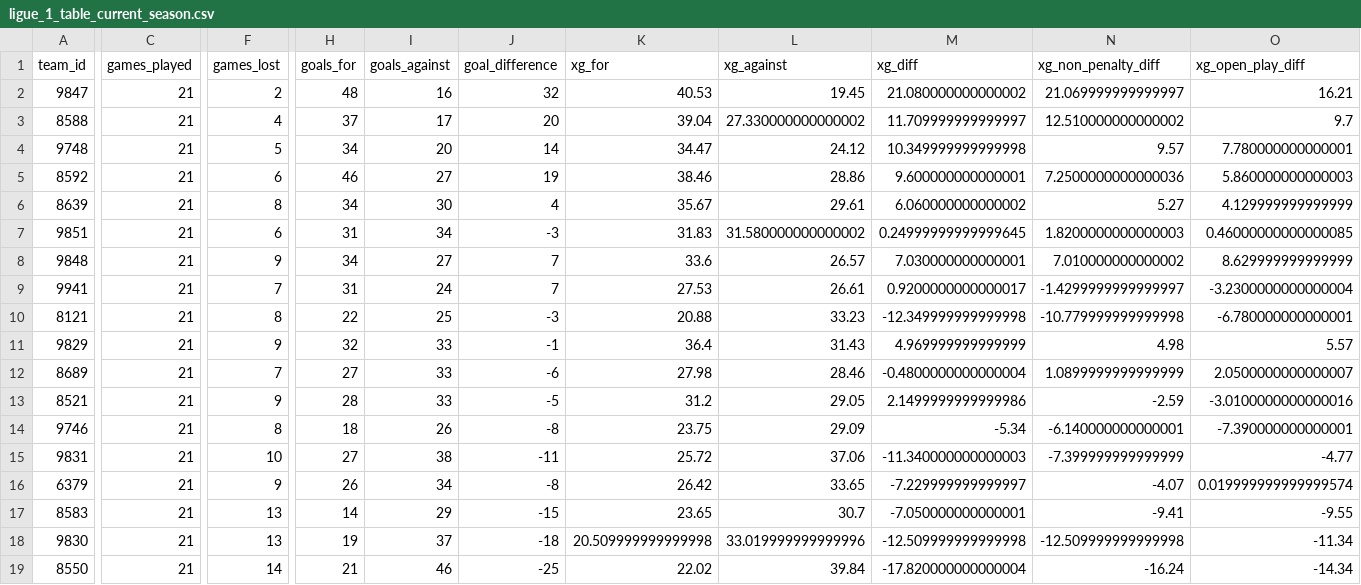
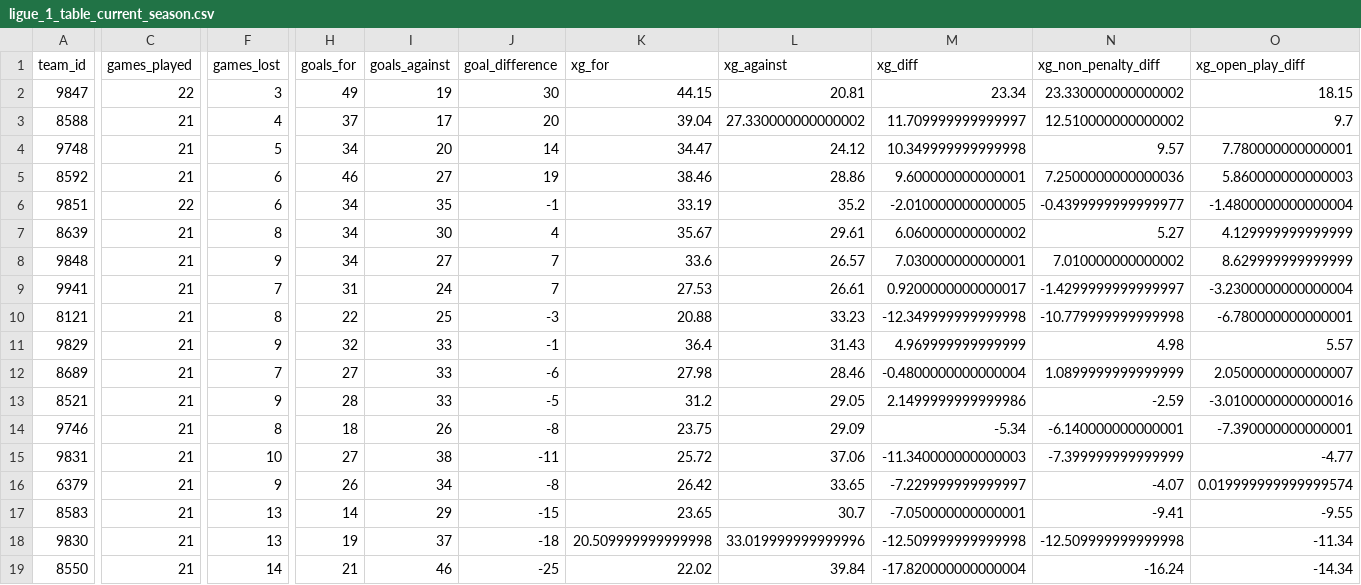
Before and after one commit to johnknightstats/johnknightstats.github.io, a CSV file: docs/dashboards/pl-table/ligue_1_table_current_season.csv, drawn as a sheet; only a part is shown, gaps mark what is left out; removed rows and columns are numbered as before the commit, all else as after; rows hold the shown columns only; the diff covers the shown part only; the diff names each change by its address in the sheet, - before the commit and + after, or states it on an @@ line.

Commit message:
Refresh dashboards

```diff
--- a/docs/dashboards/pl-table/ligue_1_table_current_season.csv
+++ b/docs/dashboards/pl-table/ligue_1_table_current_season.csv
-C2 (games_played): 21
+C2 (games_played): 22
-F2 (games_lost): 2
+F2 (games_lost): 3
-H2 (goals_for): 48
+H2 (goals_for): 49
-I2 (goals_against): 16
+I2 (goals_against): 19
-J2 (goal_difference): 32
+J2 (goal_difference): 30
-K2 (xg_for): 40.53
+K2 (xg_for): 44.15
-L2 (xg_against): 19.45
+L2 (xg_against): 20.81
-M2 (xg_diff): 21.080000000000002
+M2 (xg_diff): 23.34
-N2 (xg_non_penalty_diff): 21.069999999999997
+N2 (xg_non_penalty_diff): 23.330000000000002
-O2 (xg_open_play_diff): 16.21
+O2 (xg_open_play_diff): 18.15
+row 6: 9851 | 22 | 6 | 34 | 35 | -1 | 33.19 | 35.2 | -2.010000000000005 | -0.4399999999999977 | -1.4800000000000004
-row 7: 9851 | 21 | 6 | 31 | 34 | -3 | 31.83 | 31.580000000000002 | 0.24999999999999645 | 1.8200000000000003 | 0.46000000000000085
```
Also changed, not shown: 3 edited cells elsewhere in this file, 13 other files.
